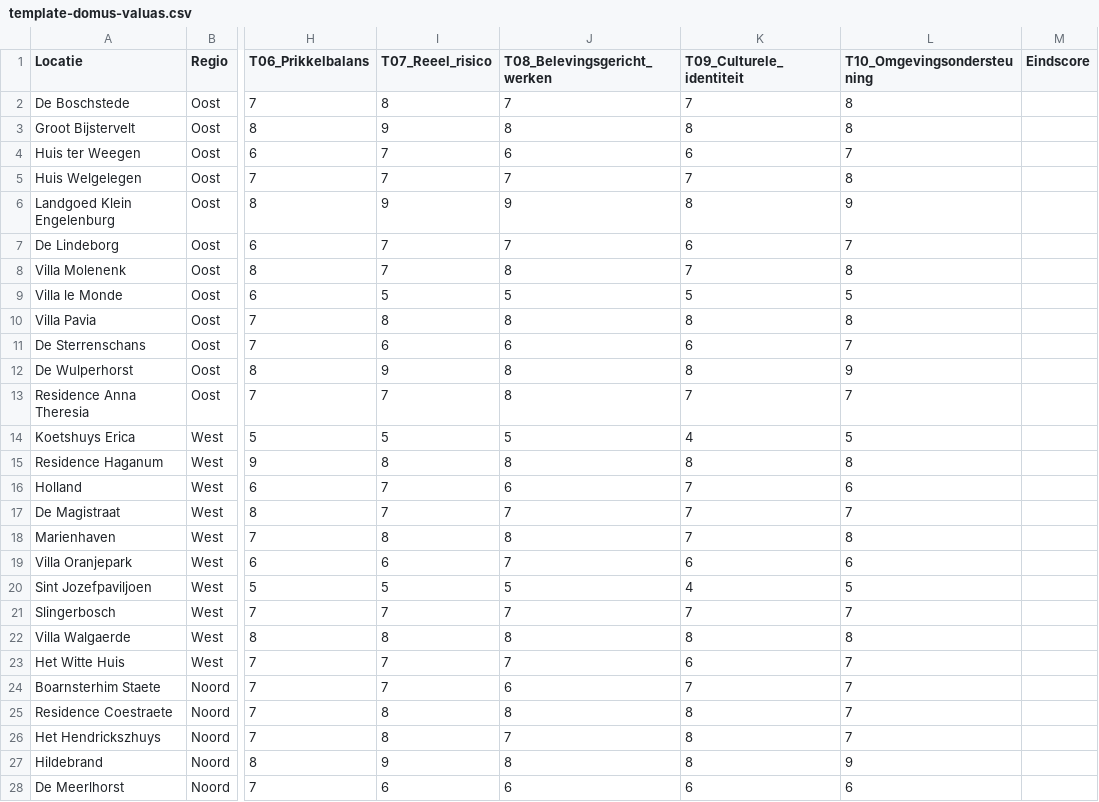
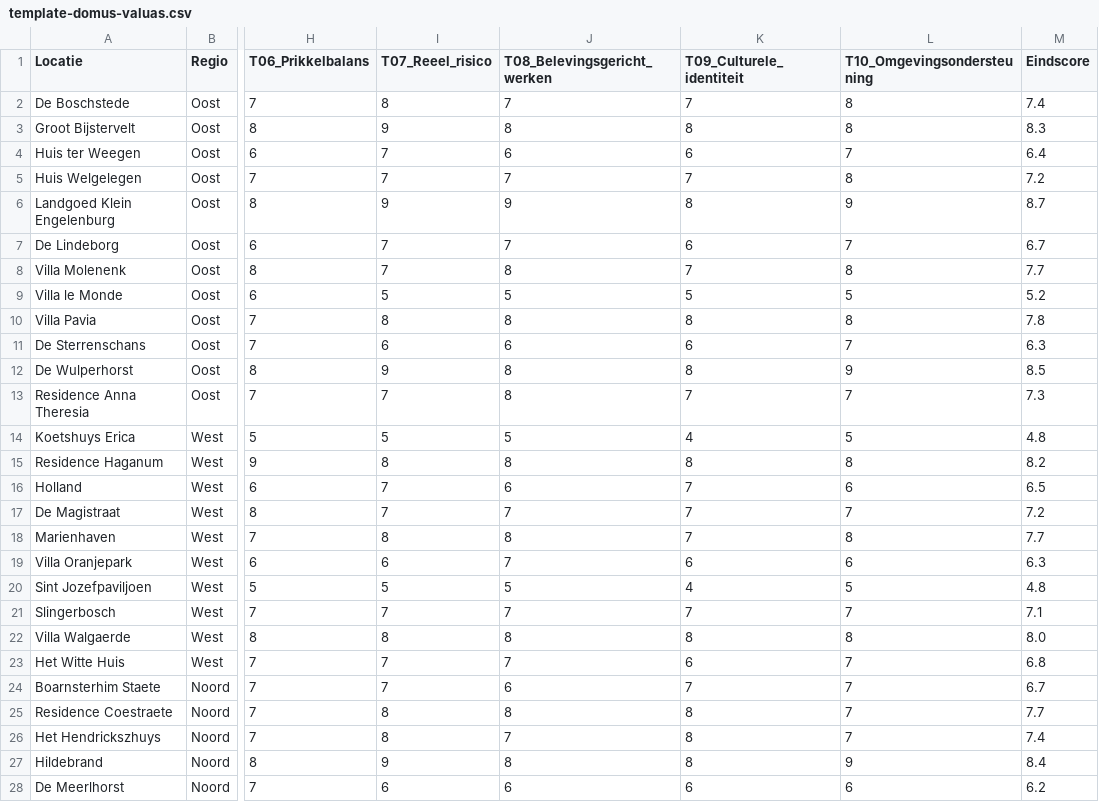
Before and after one commit to FreyaGoogle/Welzijn-in-Beeld, a CSV file: template-domus-valuas.csv, drawn as a sheet; only a part is shown, gaps mark what is left out; the diff covers the shown part only; the diff names each change by its address in the sheet, - before the commit and + after, or states it on an @@ line.

```diff
--- a/template-domus-valuas.csv
+++ b/template-domus-valuas.csv
-M2 (Eindscore): (empty)
+M2 (Eindscore): 7.4
-M3 (Eindscore): (empty)
+M3 (Eindscore): 8.3
-M4 (Eindscore): (empty)
+M4 (Eindscore): 6.4
-M5 (Eindscore): (empty)
+M5 (Eindscore): 7.2
-M6 (Eindscore): (empty)
+M6 (Eindscore): 8.7
-M7 (Eindscore): (empty)
+M7 (Eindscore): 6.7
-M8 (Eindscore): (empty)
+M8 (Eindscore): 7.7
-M9 (Eindscore): (empty)
+M9 (Eindscore): 5.2
-M10 (Eindscore): (empty)
+M10 (Eindscore): 7.8
-M11 (Eindscore): (empty)
+M11 (Eindscore): 6.3
-M12 (Eindscore): (empty)
+M12 (Eindscore): 8.5
-M13 (Eindscore): (empty)
+M13 (Eindscore): 7.3
-M14 (Eindscore): (empty)
+M14 (Eindscore): 4.8
-M15 (Eindscore): (empty)
+M15 (Eindscore): 8.2
-M16 (Eindscore): (empty)
+M16 (Eindscore): 6.5
-M17 (Eindscore): (empty)
+M17 (Eindscore): 7.2
-M18 (Eindscore): (empty)
+M18 (Eindscore): 7.7
-M19 (Eindscore): (empty)
+M19 (Eindscore): 6.3
-M20 (Eindscore): (empty)
+M20 (Eindscore): 4.8
-M21 (Eindscore): (empty)
+M21 (Eindscore): 7.1
-M22 (Eindscore): (empty)
+M22 (Eindscore): 8.0
-M23 (Eindscore): (empty)
+M23 (Eindscore): 6.8
-M24 (Eindscore): (empty)
+M24 (Eindscore): 6.7
-M25 (Eindscore): (empty)
+M25 (Eindscore): 7.7
-M26 (Eindscore): (empty)
+M26 (Eindscore): 7.4
-M27 (Eindscore): (empty)
+M27 (Eindscore): 8.4
-M28 (Eindscore): (empty)
+M28 (Eindscore): 6.2
```
Also changed, not shown: 3 edited cells elsewhere in this file, 1 other file.
